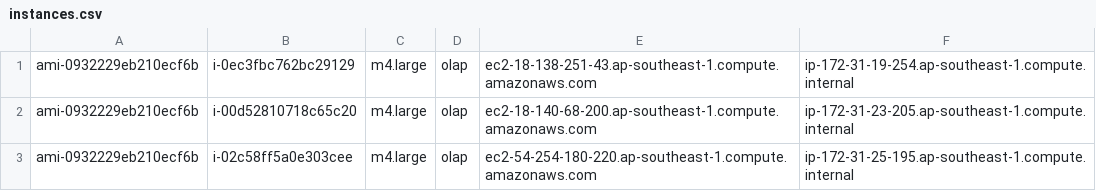
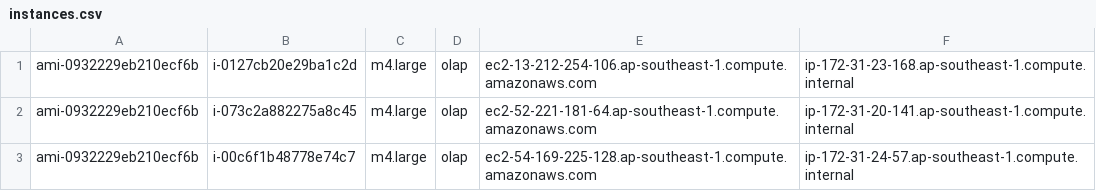
Before and after one commit to PasaLab/Raven, a CSV file: cloud/instances.csv, drawn as a sheet.

```diff
--- a/cloud/instances.csv
+++ b/cloud/instances.csv
@@ -1,3 +1,3 @@
-ami-0932229eb210ecf6b, i-0ec3fbc762bc29129, m4.large, olap, ec2-18-138-251-43.ap-southeast-1.compute.amazonaws.com, ip-172-31-19-254.ap-southeast-1.compute.internal
-ami-0932229eb210ecf6b, i-00d52810718c65c20, m4.large, olap, ec2-18-140-68-200.ap-southeast-1.compute.amazonaws.com, ip-172-31-23-205.ap-southeast-1.compute.internal
-ami-0932229eb210ecf6b, i-02c58ff5a0e303cee, m4.large, olap, ec2-54-254-180-220.ap-southeast-1.compute.amazonaws.com, ip-172-31-25-195.ap-southeast-1.compute.internal
+ami-0932229eb210ecf6b, i-0127cb20e29ba1c2d, m4.large, olap, ec2-13-212-254-106.ap-southeast-1.compute.amazonaws.com, ip-172-31-23-168.ap-southeast-1.compute.internal
+ami-0932229eb210ecf6b, i-073c2a882275a8c45, m4.large, olap, ec2-52-221-181-64.ap-southeast-1.compute.amazonaws.com, ip-172-31-20-141.ap-southeast-1.compute.internal
+ami-0932229eb210ecf6b, i-00c6f1b48778e74c7, m4.large, olap, ec2-54-169-225-128.ap-southeast-1.compute.amazonaws.com, ip-172-31-24-57.ap-southeast-1.compute.internal
```
Also changed, not shown: 2 other files.
